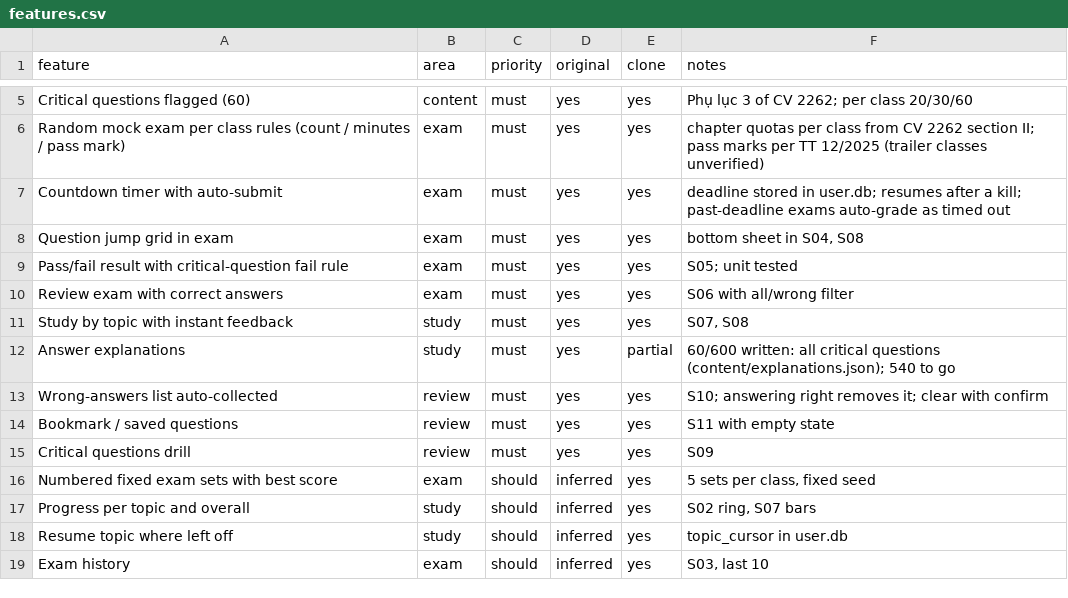
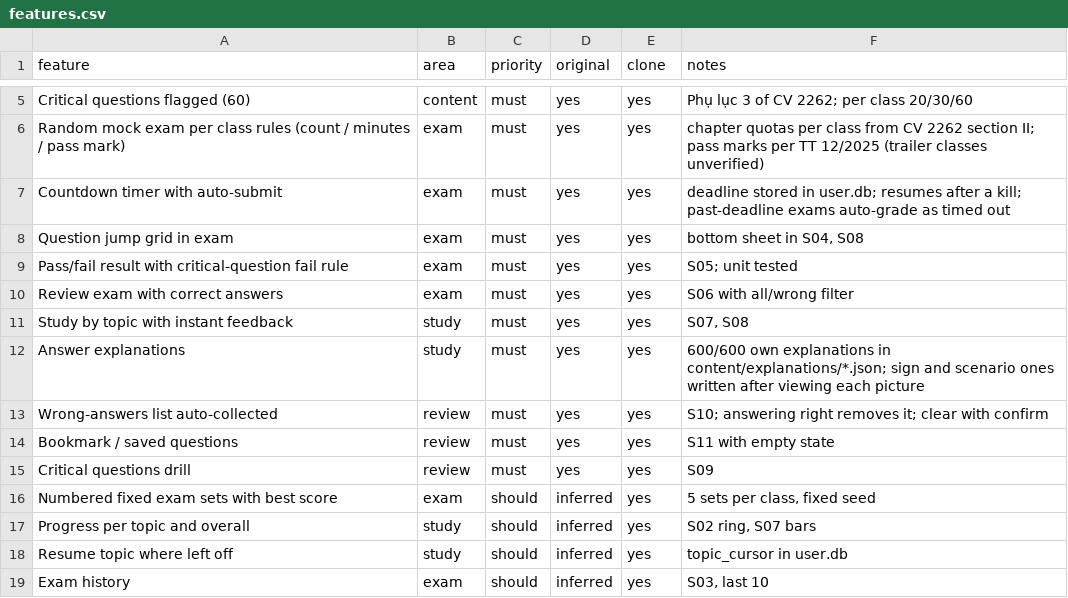
Before and after one commit to David0892/on-thi-gplx, a CSV file: replica/features.csv, drawn as a sheet; only a part is shown, gaps mark what is left out.

```diff
--- a/replica/features.csv
+++ b/replica/features.csv
@@ -11,3 +11,3 @@ Review exam with correct answers,exam,must,yes,yes,S06 with all/wrong filter
 Study by topic with instant feedback,study,must,yes,yes,"S07, S08"
-Answer explanations,study,must,yes,partial,60/600 written: all critical questions (content/explanations.json); 540 to go
+Answer explanations,study,must,yes,yes,600/600 own explanations in content/explanations/*.json; sign and scenario ones written after viewing each picture
 Wrong-answers list auto-collected,review,must,yes,yes,S10; answering right removes it; clear with confirm
```
Also changed, not shown: 23 other files.
